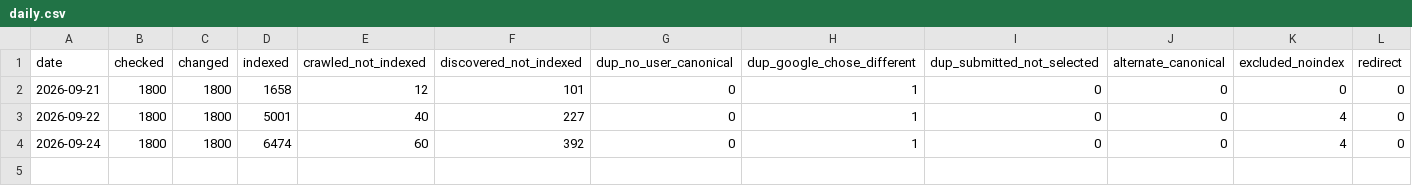
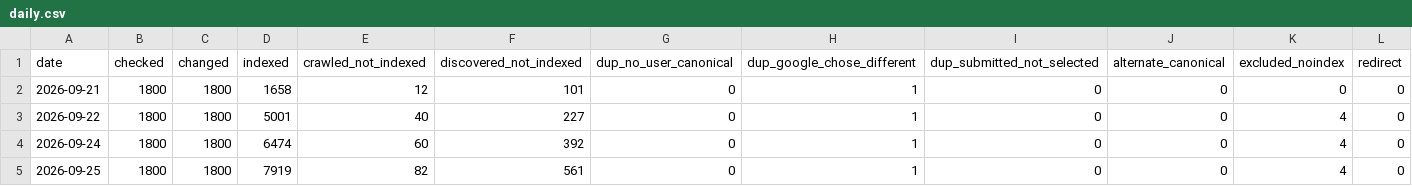
Before and after one commit to riku0704/sw-noindex-tracking, a CSV file: index_status/daily.csv, drawn as a sheet; only a part is shown; rows hold the shown columns only; the diff names each change by its address in the sheet, - before the commit and + after, or states it on an @@ line.

```diff
--- a/index_status/daily.csv
+++ b/index_status/daily.csv
+row 5: 2026-09-25 | 1800 | 1800 | 7919 | 82 | 561 | 0 | 1 | 0 | 0 | 4 | 0
```
Also changed, not shown: docs/index-status/changes.csv, index_status/urls.csv, 4 other files.
